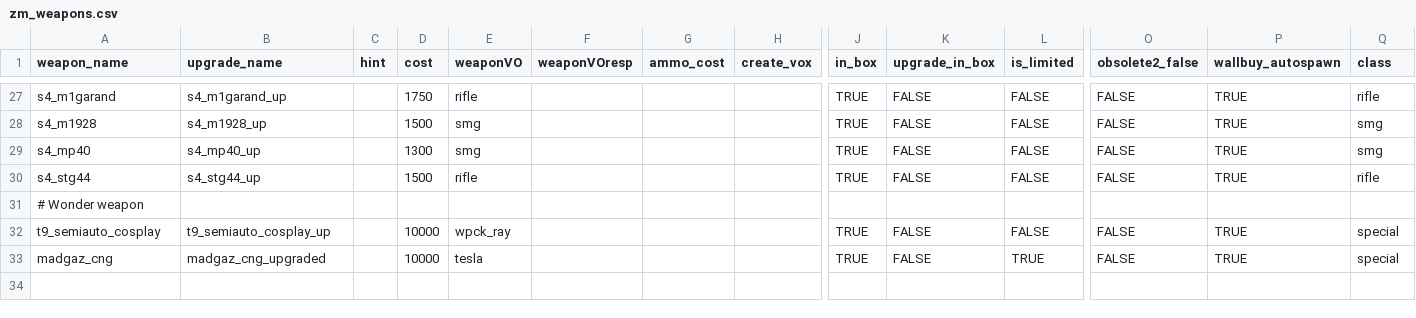
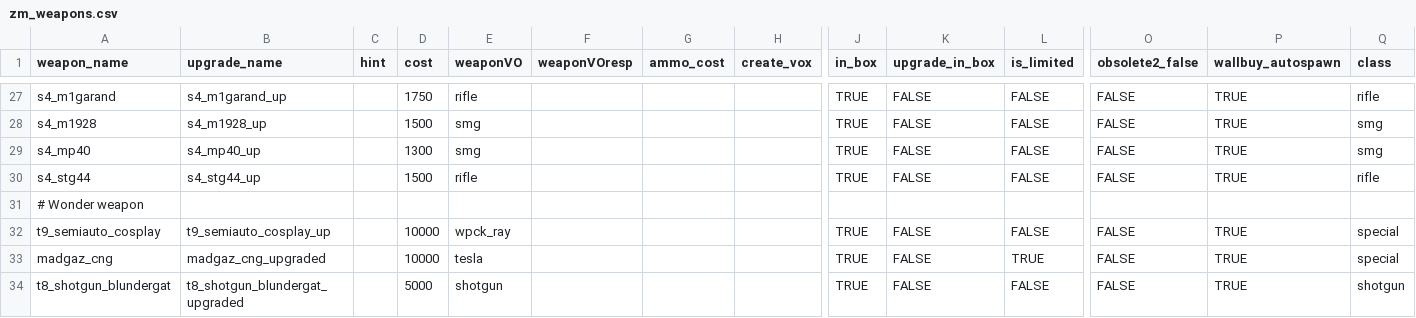
Before and after one commit to t7-reapy/t7_workspace, a CSV file: usermaps/zm_weapons_test/gamedata/weapons/zm/zm_weapons.csv, drawn as a sheet; only a part is shown, gaps mark what is left out; rows hold the shown columns only; the diff names each change by its address in the sheet, - before the commit and + after, or states it on an @@ line.

Commit message:
feat(weapons): add blundergat

```diff
--- a/usermaps/zm_weapons_test/gamedata/weapons/zm/zm_weapons.csv
+++ b/usermaps/zm_weapons_test/gamedata/weapons/zm/zm_weapons.csv
+row 34: t8_shotgun_blundergat | t8_shotgun_blundergat_upgraded |  | 5000 | shotgun |  |  |  | TRUE | FALSE | FALSE | FALSE | TRUE | shotgun
```
Also changed, not shown: 6 other files.
